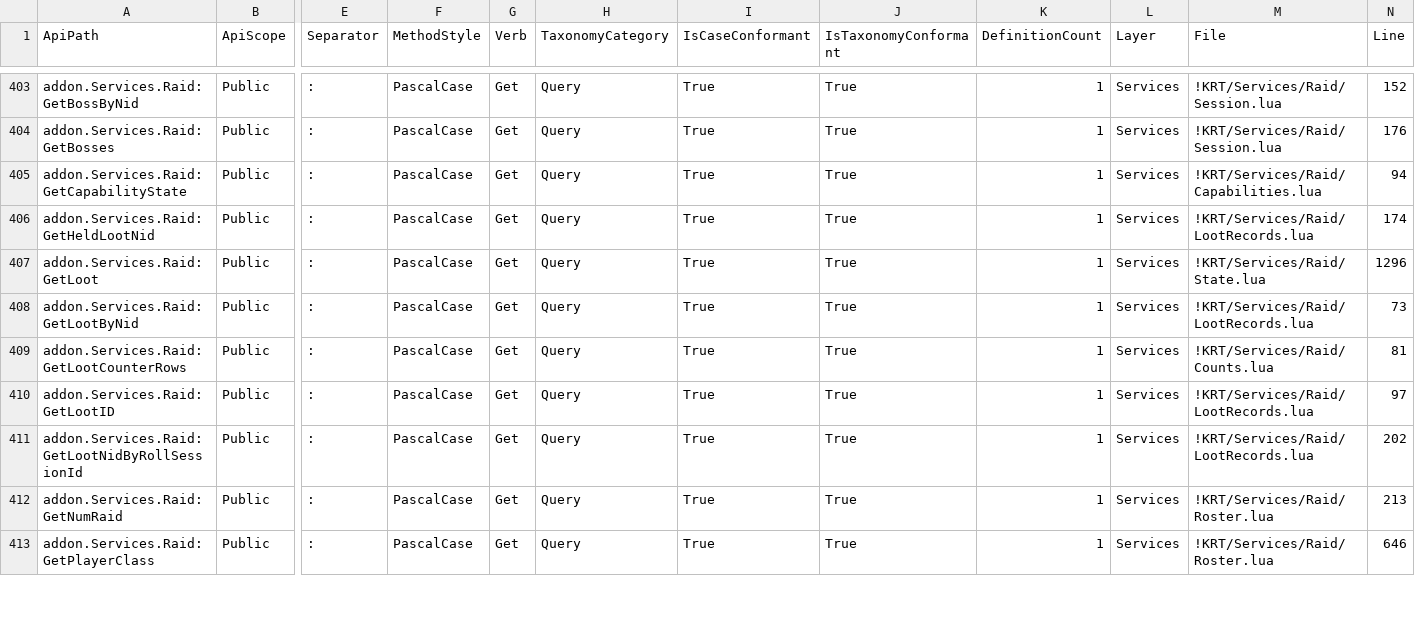
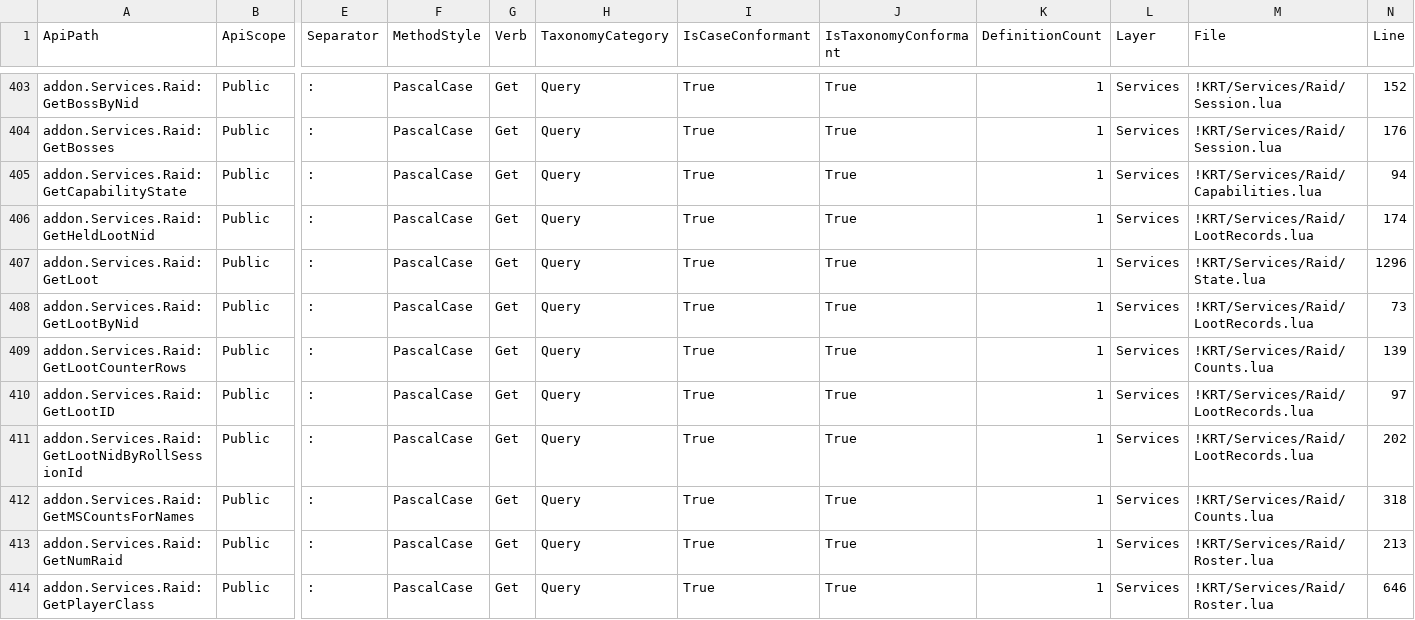
Before and after one commit to sk1zzovsmx/KRT-improved, a CSV file: docs/API_REGISTRY_PUBLIC.csv, drawn as a sheet; only a part is shown, gaps mark what is left out; rows hold the shown columns only; the diff covers the shown part only; the diff names each change by its address in the sheet, - before the commit and + after, or states it on an @@ line.

```diff
--- a/docs/API_REGISTRY_PUBLIC.csv
+++ b/docs/API_REGISTRY_PUBLIC.csv
-N409 (Line): 81
+N409 (Line): 139
+row 412: addon.Services.Raid:GetMSCountsForNames | Public | : | PascalCase | Get | Query | True | True | 1 | Services | !KRT/Services/Raid/Counts.lua | 318
```
Also changed, not shown: 1 added row and 11 edited cells elsewhere in this file, docs/API_REGISTRY.csv, docs/FUNCTION_REGISTRY.csv, 5 other files.
